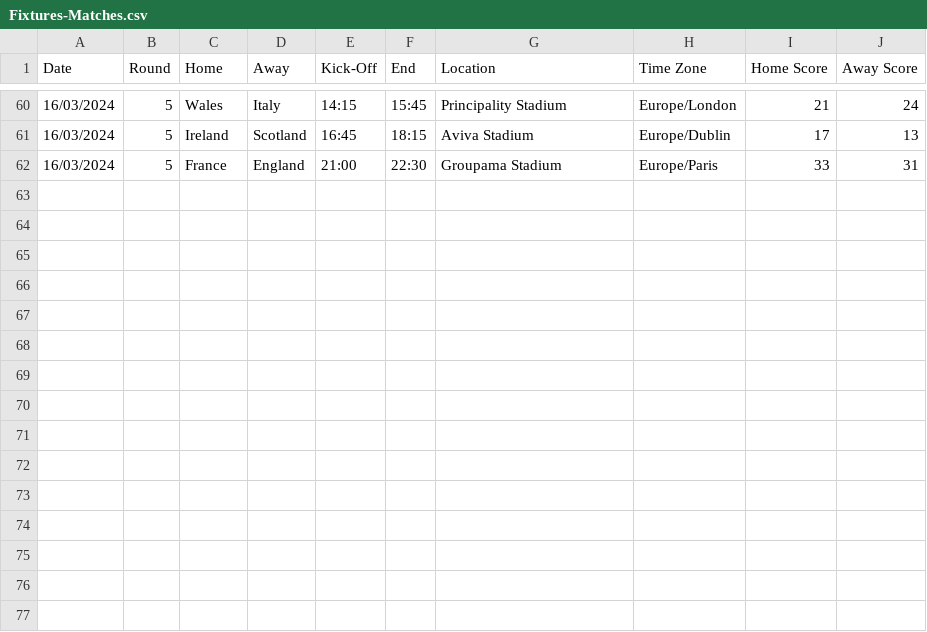
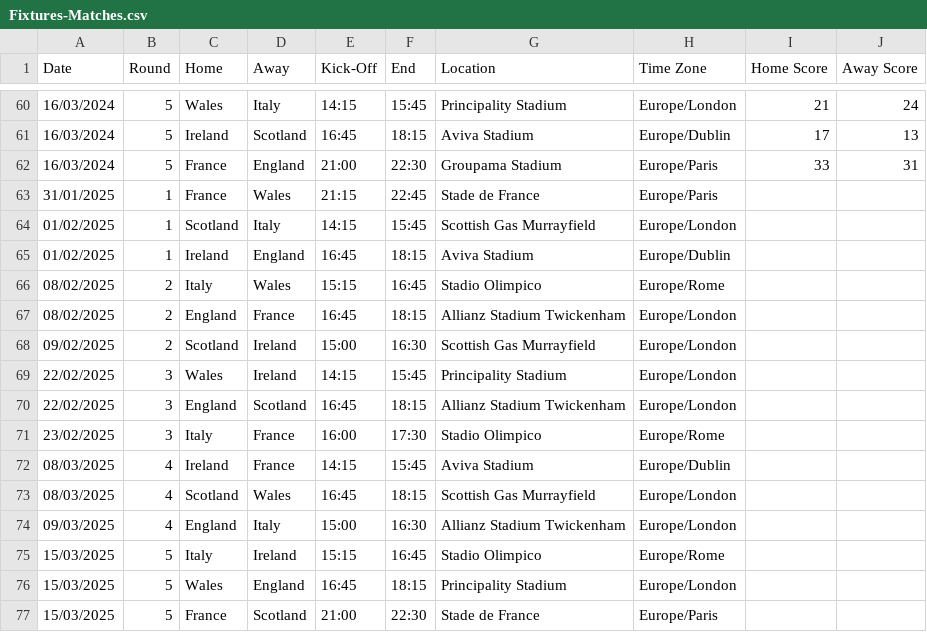
Before and after one commit to robinvenables/calendars, a CSV file: 6nations/6Nations/Fixtures-Matches.csv, drawn as a sheet; only a part is shown, gaps mark what is left out; the diff names each change by its address in the sheet, - before the commit and + after, or states it on an @@ line.

Commit message:
6Nations: Add 2025 tournament fixtures

```diff
--- a/6nations/6Nations/Fixtures-Matches.csv
+++ b/6nations/6Nations/Fixtures-Matches.csv
+row 63: 31/01/2025 | 1 | France | Wales | 21:15 | 22:45 | Stade de France | Europe/Paris
+row 64: 01/02/2025 | 1 | Scotland | Italy | 14:15 | 15:45 | Scottish Gas Murrayfield | Europe/London
+row 65: 01/02/2025 | 1 | Ireland | England | 16:45 | 18:15 | Aviva Stadium | Europe/Dublin
+row 66: 08/02/2025 | 2 | Italy | Wales | 15:15 | 16:45 | Stadio Olimpico | Europe/Rome
+row 67: 08/02/2025 | 2 | England | France | 16:45 | 18:15 | Allianz Stadium Twickenham | Europe/London
+row 68: 09/02/2025 | 2 | Scotland | Ireland | 15:00 | 16:30 | Scottish Gas Murrayfield | Europe/London
+row 69: 22/02/2025 | 3 | Wales | Ireland | 14:15 | 15:45 | Principality Stadium | Europe/London
+row 70: 22/02/2025 | 3 | England | Scotland | 16:45 | 18:15 | Allianz Stadium Twickenham | Europe/London
+row 71: 23/02/2025 | 3 | Italy | France | 16:00 | 17:30 | Stadio Olimpico | Europe/Rome
+row 72: 08/03/2025 | 4 | Ireland | France | 14:15 | 15:45 | Aviva Stadium | Europe/Dublin
+row 73: 08/03/2025 | 4 | Scotland | Wales | 16:45 | 18:15 | Scottish Gas Murrayfield | Europe/London
+row 74: 09/03/2025 | 4 | England | Italy | 15:00 | 16:30 | Allianz Stadium Twickenham | Europe/London
+row 75: 15/03/2025 | 5 | Italy | Ireland | 15:15 | 16:45 | Stadio Olimpico | Europe/Rome
+row 76: 15/03/2025 | 5 | Wales | England | 16:45 | 18:15 | Principality Stadium | Europe/London
+row 77: 15/03/2025 | 5 | France | Scotland | 21:00 | 22:30 | Stade de France | Europe/Paris
```
Also changed, not shown: 1 other file.
